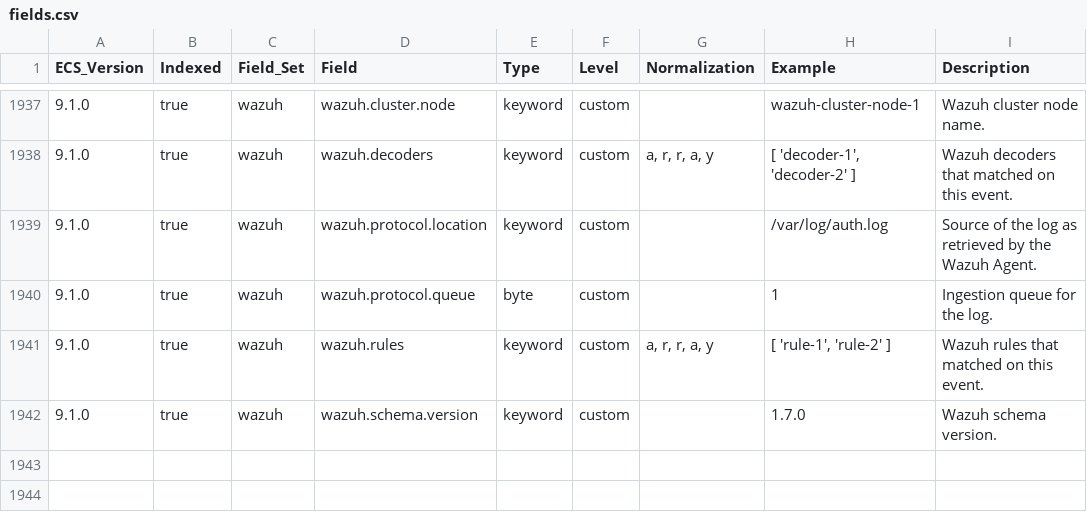
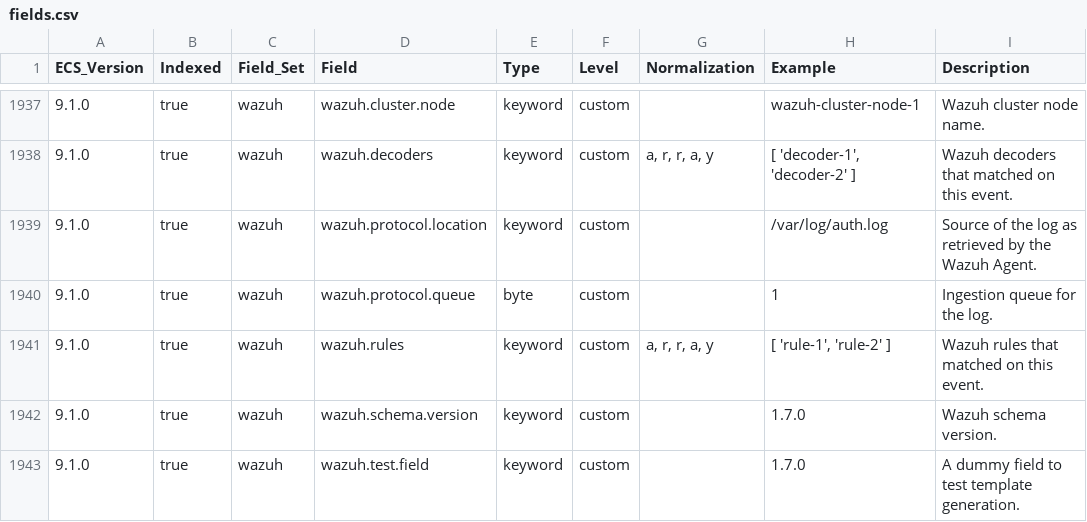
Before and after one commit to wazuh/wazuh-indexer-plugins, a CSV file: ecs/stateless-access-management/docs/fields.csv, drawn as a sheet; only a part is shown, gaps mark what is left out; the diff names each change by its address in the sheet, - before the commit and + after, or states it on an @@ line.

Commit message:
Update the Wazuh Common Schema

```diff
--- a/ecs/stateless-access-management/docs/fields.csv
+++ b/ecs/stateless-access-management/docs/fields.csv
+row 1943: 9.1.0 | true | wazuh | wazuh.test.field | keyword | custom |  | 1.7.0 | A dummy field to test template generation.
```
Also changed, not shown: ecs/stateless-applications/docs/fields.csv, ecs/stateless-cloud-services-aws/docs/fields.csv, 20 other files.
